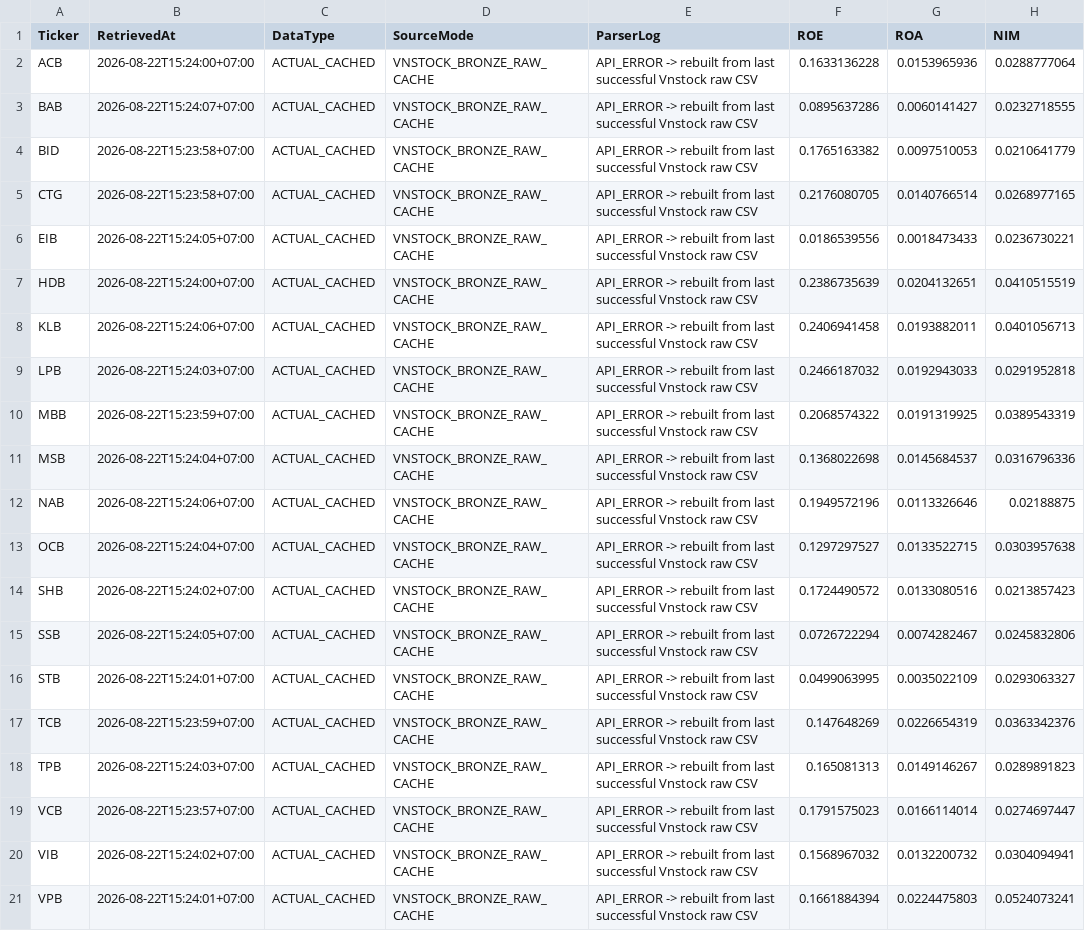
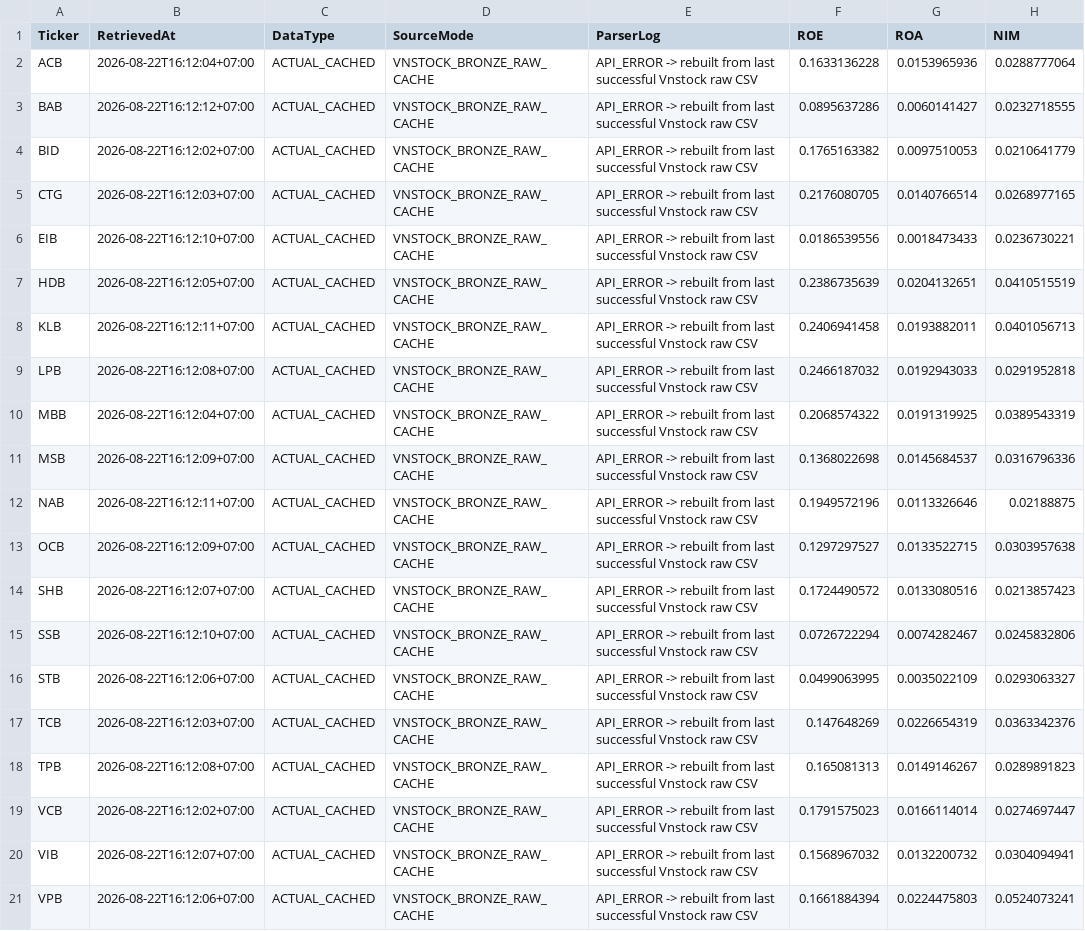
Before and after one commit to lehoangquanvcb/Vietnam_Banking_Equity_Valuation_MA, a CSV file: data/bank_snapshot.csv, drawn as a sheet; only a part is shown; the diff names each change by its address in the sheet, - before the commit and + after, or states it on an @@ line.

```diff
--- a/data/bank_snapshot.csv
+++ b/data/bank_snapshot.csv
-B2 (RetrievedAt): 2026-08-22T15:24:00+07:00
+B2 (RetrievedAt): 2026-08-22T16:12:04+07:00
-B3 (RetrievedAt): 2026-08-22T15:24:07+07:00
+B3 (RetrievedAt): 2026-08-22T16:12:12+07:00
-B4 (RetrievedAt): 2026-08-22T15:23:58+07:00
+B4 (RetrievedAt): 2026-08-22T16:12:02+07:00
-B5 (RetrievedAt): 2026-08-22T15:23:58+07:00
+B5 (RetrievedAt): 2026-08-22T16:12:03+07:00
-B6 (RetrievedAt): 2026-08-22T15:24:05+07:00
+B6 (RetrievedAt): 2026-08-22T16:12:10+07:00
-B7 (RetrievedAt): 2026-08-22T15:24:00+07:00
+B7 (RetrievedAt): 2026-08-22T16:12:05+07:00
-B8 (RetrievedAt): 2026-08-22T15:24:06+07:00
+B8 (RetrievedAt): 2026-08-22T16:12:11+07:00
-B9 (RetrievedAt): 2026-08-22T15:24:03+07:00
+B9 (RetrievedAt): 2026-08-22T16:12:08+07:00
-B10 (RetrievedAt): 2026-08-22T15:23:59+07:00
+B10 (RetrievedAt): 2026-08-22T16:12:04+07:00
-B11 (RetrievedAt): 2026-08-22T15:24:04+07:00
+B11 (RetrievedAt): 2026-08-22T16:12:09+07:00
-B12 (RetrievedAt): 2026-08-22T15:24:06+07:00
+B12 (RetrievedAt): 2026-08-22T16:12:11+07:00
-B13 (RetrievedAt): 2026-08-22T15:24:04+07:00
+B13 (RetrievedAt): 2026-08-22T16:12:09+07:00
-B14 (RetrievedAt): 2026-08-22T15:24:02+07:00
+B14 (RetrievedAt): 2026-08-22T16:12:07+07:00
-B15 (RetrievedAt): 2026-08-22T15:24:05+07:00
+B15 (RetrievedAt): 2026-08-22T16:12:10+07:00
-B16 (RetrievedAt): 2026-08-22T15:24:01+07:00
+B16 (RetrievedAt): 2026-08-22T16:12:06+07:00
-B17 (RetrievedAt): 2026-08-22T15:23:59+07:00
+B17 (RetrievedAt): 2026-08-22T16:12:03+07:00
-B18 (RetrievedAt): 2026-08-22T15:24:03+07:00
+B18 (RetrievedAt): 2026-08-22T16:12:08+07:00
-B19 (RetrievedAt): 2026-08-22T15:23:57+07:00
+B19 (RetrievedAt): 2026-08-22T16:12:02+07:00
-B20 (RetrievedAt): 2026-08-22T15:24:02+07:00
+B20 (RetrievedAt): 2026-08-22T16:12:07+07:00
-B21 (RetrievedAt): 2026-08-22T15:24:01+07:00
+B21 (RetrievedAt): 2026-08-22T16:12:06+07:00
```
Also changed, not shown: data/model_outputs/valuation_summary.csv, 17 other files.
